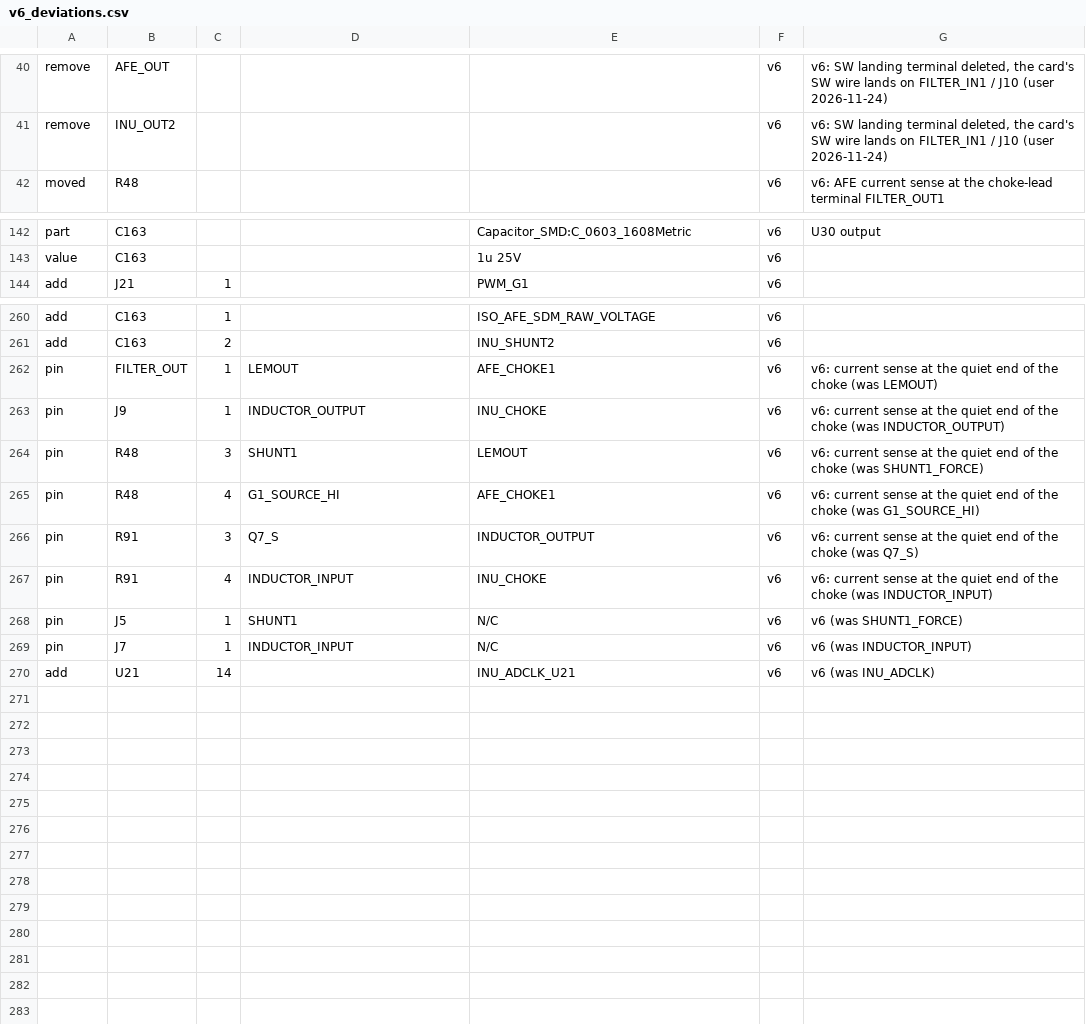
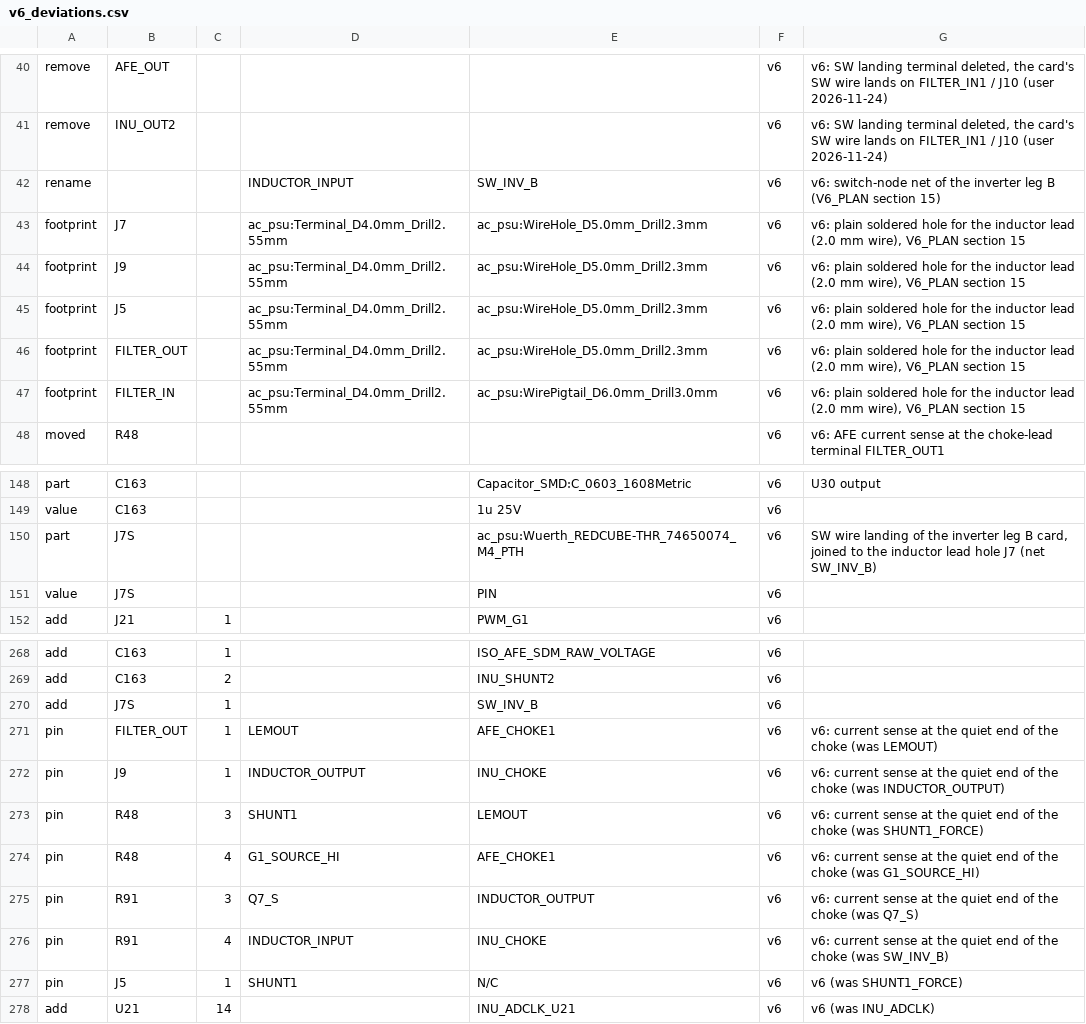
Before and after one commit to johonkanen/ac_psu_kicad, a CSV file: lib/v6_deviations.csv, drawn as a sheet; only a part is shown, gaps mark what is left out.

```diff
--- a/lib/v6_deviations.csv
+++ b/lib/v6_deviations.csv
@@ -41,2 +41,8 @@ remove,AFE_OUT,,,,v6,"v6: SW landing terminal deleted, the card's SW wire lands
 remove,INU_OUT2,,,,v6,"v6: SW landing terminal deleted, the card's SW wire lands on FILTER_IN1 / J10 (user 2026-11-24)"
+rename,,,INDUCTOR_INPUT,SW_INV_B,v6,v6: switch-node net of the inverter leg B (V6_PLAN section 15)
+footprint,J7,,ac_psu:Terminal_D4.0mm_Drill2.55mm,ac_psu:WireHole_D5.0mm_Drill2.3mm,v6,"v6: plain soldered hole for the inductor lead (2.0 mm wire), V6_PLAN section 15"
+footprint,J9,,ac_psu:Terminal_D4.0mm_Drill2.55mm,ac_psu:WireHole_D5.0mm_Drill2.3mm,v6,"v6: plain soldered hole for the inductor lead (2.0 mm wire), V6_PLAN section 15"
+footprint,J5,,ac_psu:Terminal_D4.0mm_Drill2.55mm,ac_psu:WireHole_D5.0mm_Drill2.3mm,v6,"v6: plain soldered hole for the inductor lead (2.0 mm wire), V6_PLAN section 15"
+footprint,FILTER_OUT,,ac_psu:Terminal_D4.0mm_Drill2.55mm,ac_psu:WireHole_D5.0mm_Drill2.3mm,v6,"v6: plain soldered hole for the inductor lead (2.0 mm wire), V6_PLAN section 15"
+footprint,FILTER_IN,,ac_psu:Terminal_D4.0mm_Drill2.55mm,ac_psu:WirePigtail_D6.0mm_Drill3.0mm,v6,"v6: plain soldered hole for the inductor lead (2.0 mm wire), V6_PLAN section 15"
 moved,R48,,,,v6,v6: AFE current sense at the choke-lead terminal FILTER_OUT1
@@ -143,2 +149,4 @@ part,C163,,,Capacitor_SMD:C_0603_1608Metric,v6,U30 output
 value,C163,,,1u 25V,v6,
+part,J7S,,,ac_psu:Wuerth_REDCUBE-THR_74650074_M4_PTH,v6,"SW wire landing of the inverter leg B card, joined to the inductor lead hole J7 (net SW_INV_B)"
+value,J7S,,,PIN,v6,
 add,J21,1,,PWM_G1,v6,
@@ -261,2 +269,3 @@ add,C163,1,,ISO_AFE_SDM_RAW_VOLTAGE,v6,
 add,C163,2,,INU_SHUNT2,v6,
+add,J7S,1,,SW_INV_B,v6,
 pin,FILTER_OUT,1,LEMOUT,AFE_CHOKE1,v6,v6: current sense at the quiet end of the choke (was LEMOUT)
@@ -266,5 +275,4 @@ pin,R48,4,G1_SOURCE_HI,AFE_CHOKE1,v6,v6: current sense at the quiet end of the c
 pin,R91,3,Q7_S,INDUCTOR_OUTPUT,v6,v6: current sense at the quiet end of the choke (was Q7_S)
-pin,R91,4,INDUCTOR_INPUT,INU_CHOKE,v6,v6: current sense at the quiet end of the choke (was INDUCTOR_INPUT)
+pin,R91,4,INDUCTOR_INPUT,INU_CHOKE,v6,v6: current sense at the quiet end of the choke (was SW_INV_B)
 pin,J5,1,SHUNT1,N/C,v6,v6 (was SHUNT1_FORCE)
-pin,J7,1,INDUCTOR_INPUT,N/C,v6,v6 (was INDUCTOR_INPUT)
 add,U21,14,,INU_ADCLK_U21,v6,v6 (was INU_ADCLK)
```
Also changed, not shown: lib/footprint_map.csv, lib/part_map.csv, 27 other files.
